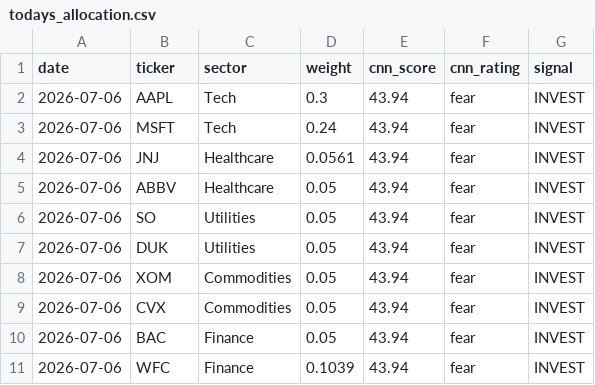
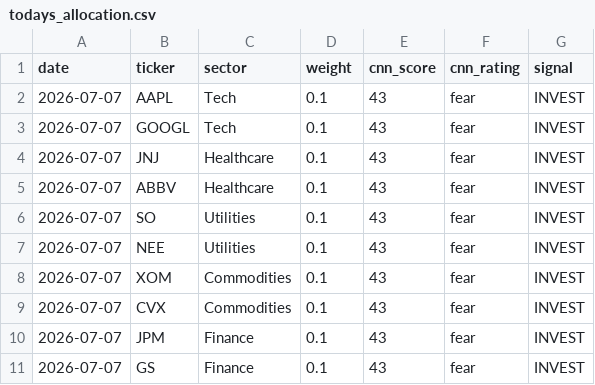
Before and after one commit to vkv23001/portfolio-optimization, a CSV file: outputs/todays_allocation.csv, drawn as a sheet.

```diff
--- a/outputs/todays_allocation.csv
+++ b/outputs/todays_allocation.csv
@@ -1,11 +1,11 @@
 date,ticker,sector,weight,cnn_score,cnn_rating,signal
-2026-07-06,AAPL,Tech,0.3,43.94,fear,INVEST
-2026-07-06,MSFT,Tech,0.24,43.94,fear,INVEST
-2026-07-06,JNJ,Healthcare,0.0561,43.94,fear,INVEST
-2026-07-06,ABBV,Healthcare,0.05,43.94,fear,INVEST
-2026-07-06,SO,Utilities,0.05,43.94,fear,INVEST
-2026-07-06,DUK,Utilities,0.05,43.94,fear,INVEST
-2026-07-06,XOM,Commodities,0.05,43.94,fear,INVEST
-2026-07-06,CVX,Commodities,0.05,43.94,fear,INVEST
-2026-07-06,BAC,Finance,0.05,43.94,fear,INVEST
-2026-07-06,WFC,Finance,0.1039,43.94,fear,INVEST
+2026-07-07,AAPL,Tech,0.1,43,fear,INVEST
+2026-07-07,GOOGL,Tech,0.1,43,fear,INVEST
+2026-07-07,JNJ,Healthcare,0.1,43,fear,INVEST
+2026-07-07,ABBV,Healthcare,0.1,43,fear,INVEST
+2026-07-07,SO,Utilities,0.1,43,fear,INVEST
+2026-07-07,NEE,Utilities,0.1,43,fear,INVEST
+2026-07-07,XOM,Commodities,0.1,43,fear,INVEST
+2026-07-07,CVX,Commodities,0.1,43,fear,INVEST
+2026-07-07,JPM,Finance,0.1,43,fear,INVEST
+2026-07-07,GS,Finance,0.1,43,fear,INVEST
```
Also changed, not shown: outputs/portfolio_values.csv, outputs/summary.csv, 5 other files.
